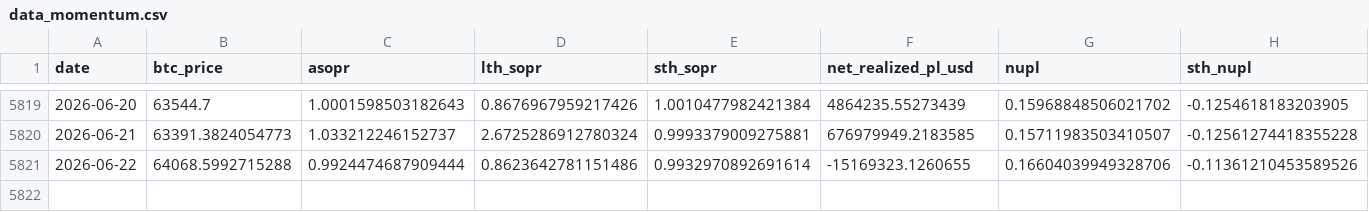
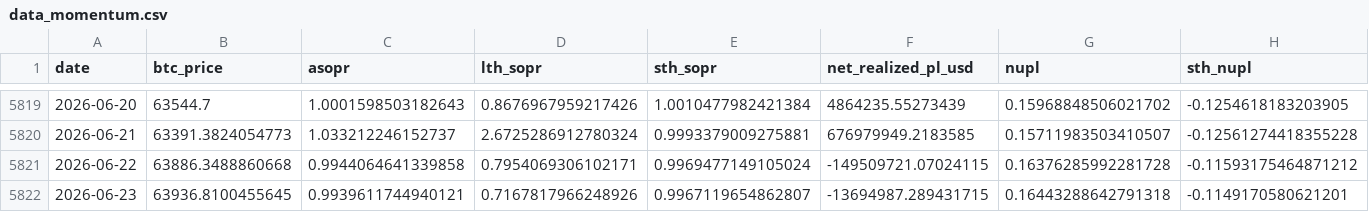
Before and after one commit to yudiyanto88/Onchain-Dashboard, a CSV file: data_momentum.csv, drawn as a sheet; only a part is shown, gaps mark what is left out; rows hold the shown columns only; the diff covers the shown part only; the diff names each change by its address in the sheet, - before the commit and + after, or states it on an @@ line.

```diff
--- a/data_momentum.csv
+++ b/data_momentum.csv
-B5821 (btc_price): 64068.5992715288
+B5821 (btc_price): 63886.3488860668
-C5821 (asopr): 0.9924474687909444
+C5821 (asopr): 0.9944064641339858
-D5821 (lth_sopr): 0.8623642781151486
+D5821 (lth_sopr): 0.7954069306102171
-E5821 (sth_sopr): 0.9932970892691614
+E5821 (sth_sopr): 0.9969477149105024
-F5821 (net_realized_pl_usd): -15169323.1260655
+F5821 (net_realized_pl_usd): -149509721.07024115
-G5821 (nupl): 0.16604039949328706
+G5821 (nupl): 0.16376285992281728
-H5821 (sth_nupl): -0.11361210453589526
+H5821 (sth_nupl): -0.11593175464871212
+row 5822: 2026-06-23 | 63936.8100455645 | 0.9939611744940121 | 0.7167817966248926 | 0.9967119654862807 | -13694987.289431715 | 0.16443288642791318 | -0.1149170580621201
```
Also changed, not shown: 1 edited cell elsewhere in this file, data_mvrv.csv, data_realized_cap.csv, 12 other files.
